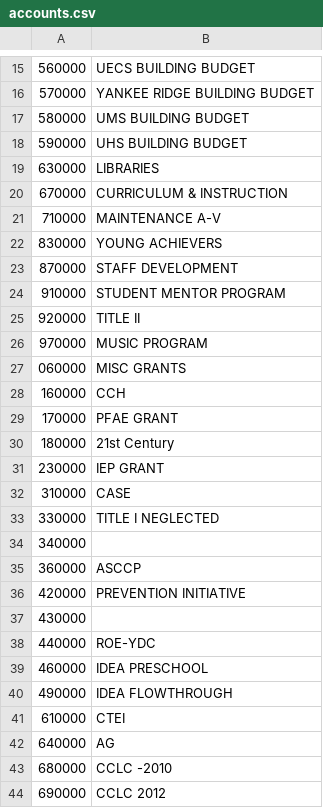
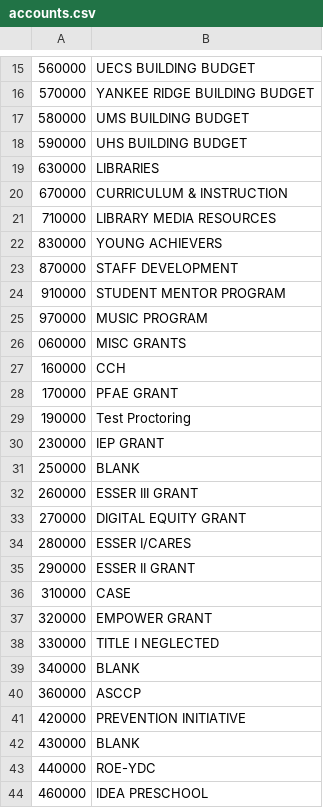
Before and after one commit to tleman/usd-116-data, a CSV file: accounts.csv, drawn as a sheet; only a part is shown, gaps mark what is left out; the shorter side is filled out with more unchanged rows; the diff covers the shown part only.

Commit message:
added subtotal rows and fixed edge cases with blank account descriptions

```diff
--- a/accounts.csv
+++ b/accounts.csv
@@ -20,3 +20,3 @@
 670000,CURRICULUM & INSTRUCTION
-710000,MAINTENANCE A-V
+710000,LIBRARY MEDIA RESOURCES
 830000,YOUNG ACHIEVERS
@@ -24,3 +24,2 @@
 910000,STUDENT MENTOR PROGRAM
-920000,TITLE II
 970000,MUSIC PROGRAM
@@ -29,10 +28,16 @@
 170000,PFAE GRANT
-180000,21st Century
+190000,Test Proctoring
 230000,IEP GRANT
+250000,BLANK
+260000,ESSER III GRANT
+270000,DIGITAL EQUITY GRANT
+280000,ESSER I/CARES
+290000,ESSER II GRANT
 310000,CASE
+320000,EMPOWER GRANT
 330000,TITLE I NEGLECTED
-340000,
+340000,BLANK
 360000,ASCCP
 420000,PREVENTION INITIATIVE
-430000,
+430000,BLANK
 440000,ROE-YDC
```
Also changed, not shown: 3 added rows, 2 removed rows and 1 edited cell elsewhere in this file, 3 other files.
